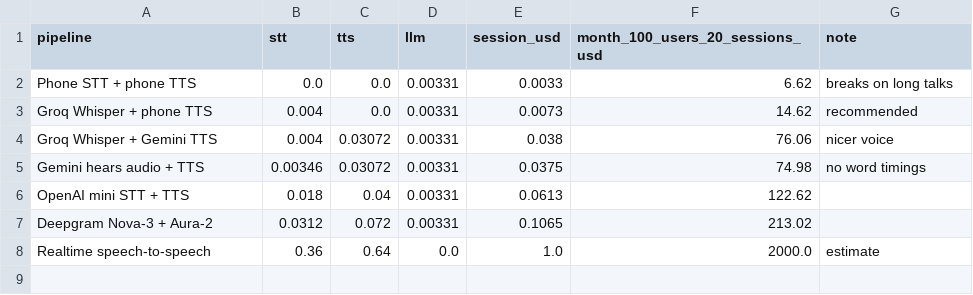
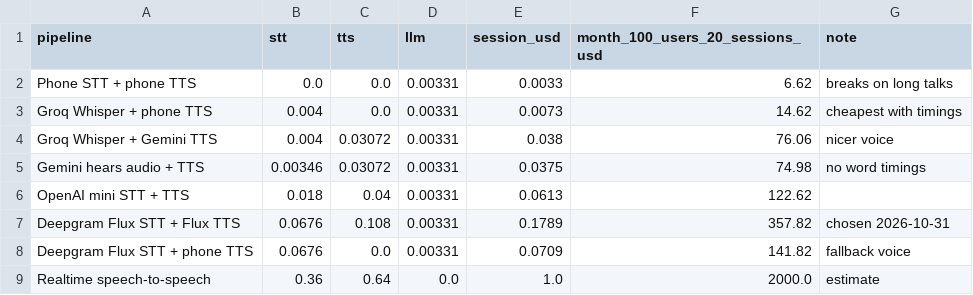
Before and after one commit to pietroid/vox, a CSV file: product/research/2026-10-30-voice-pipeline/data/session_cost.csv, drawn as a sheet.

Commit message:
research(#1): fix · A fast STT TTS provider + pipeline

```diff
--- a/product/research/2026-10-30-voice-pipeline/data/session_cost.csv
+++ b/product/research/2026-10-30-voice-pipeline/data/session_cost.csv
@@ -2,3 +2,3 @@ pipeline,stt,tts,llm,session_usd,month_100_users_20_sessions_usd,note
 Phone STT + phone TTS,0.0,0.0,0.00331,0.0033,6.62,breaks on long talks
-Groq Whisper + phone TTS,0.004,0.0,0.00331,0.0073,14.62,recommended
+Groq Whisper + phone TTS,0.004,0.0,0.00331,0.0073,14.62,cheapest with timings
 Groq Whisper + Gemini TTS,0.004,0.03072,0.00331,0.038,76.06,nicer voice
@@ -6,3 +6,4 @@ Gemini hears audio + TTS,0.00346,0.03072,0.00331,0.0375,74.98,no word timings
 OpenAI mini STT + TTS,0.018,0.04,0.00331,0.0613,122.62,
-Deepgram Nova-3 + Aura-2,0.0312,0.072,0.00331,0.1065,213.02,
+Deepgram Flux STT + Flux TTS,0.0676,0.108,0.00331,0.1789,357.82,chosen 2026-10-31
+Deepgram Flux STT + phone TTS,0.0676,0.0,0.00331,0.0709,141.82,fallback voice
 Realtime speech-to-speech,0.36,0.64,0.0,1.0,2000.0,estimate
```
Also changed, not shown: 4 other files.
